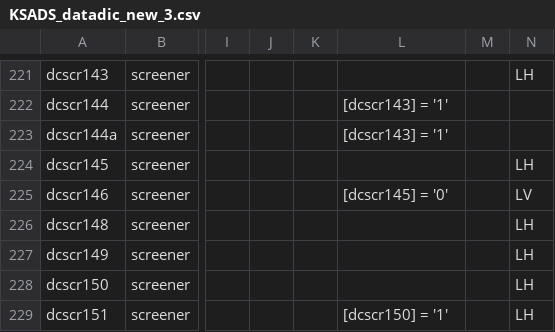
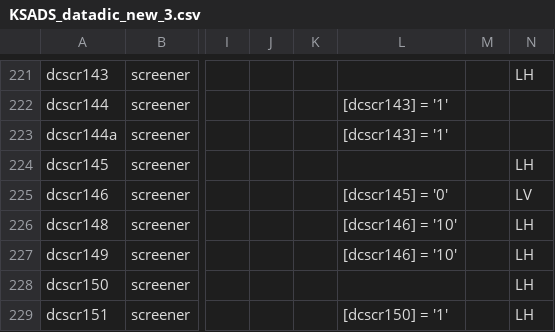
Before and after one commit to shnizzedy/KSADS-Mindlogger-Test, a CSV file: KSADS_datadic_new_3.csv, drawn as a sheet; only a part is shown, gaps mark what is left out; the diff names each change by its address in the sheet, - before the commit and + after, or states it on an @@ line.

```diff
--- a/KSADS_datadic_new_3.csv
+++ b/KSADS_datadic_new_3.csv
-L226:L227: (empty)
+L226:L227: [dcscr146] = '10'
```
Also changed, not shown: 1 other file.
